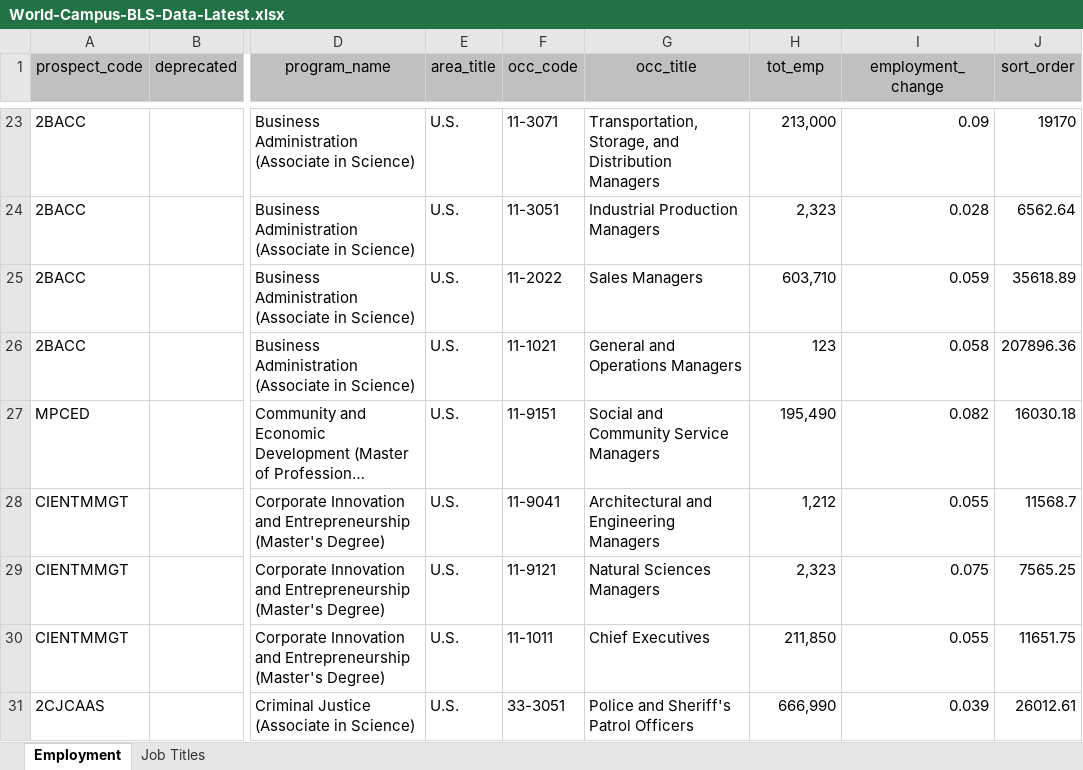
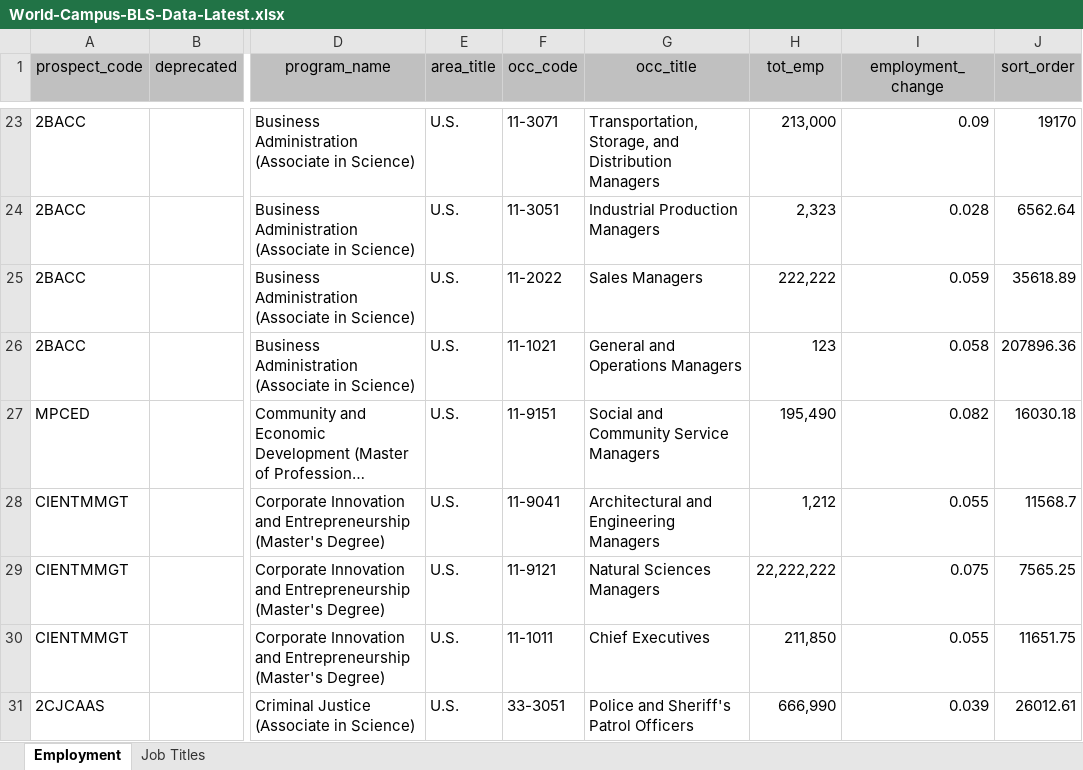
Before and after one commit to psu-online-education/bls-data-conversion, an Excel workbook: docs/bls-data/World-Campus-BLS-Data-Latest.xlsx, sheet Employment, drawn as a sheet; only a part is shown, gaps mark what is left out; long unchanged cells end in …; values as stored, in another font and other column widths than the file's, no borders; the diff names each change by its address in the sheet, - before the commit and + after, or states it on an @@ line.

Commit message:
Update BLS data (test)

```diff
--- a/docs/bls-data/World-Campus-BLS-Data-Latest.xlsx (sheet Employment)
+++ b/docs/bls-data/World-Campus-BLS-Data-Latest.xlsx (sheet Employment)
-H25 (tot_emp): 603,710
+H25 (tot_emp): 222,222
-H29 (tot_emp): 2,323
+H29 (tot_emp): 22,222,222
```
